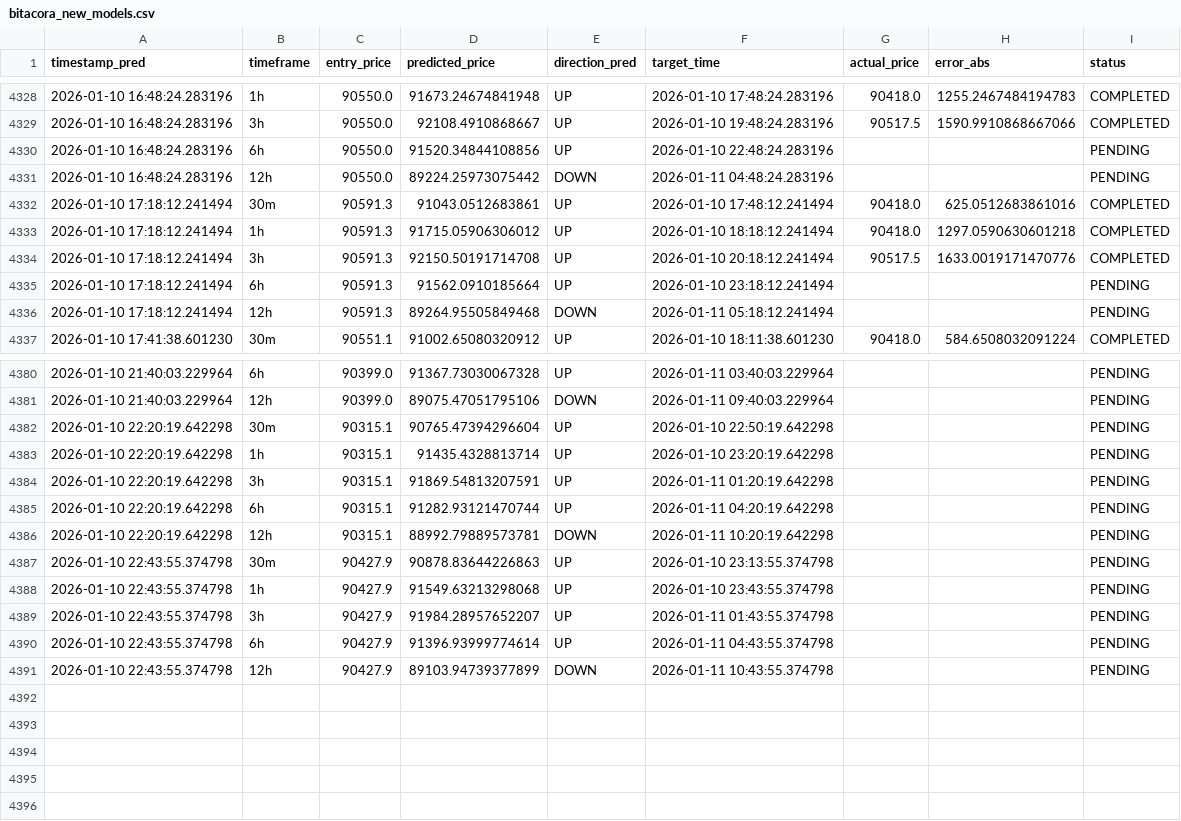
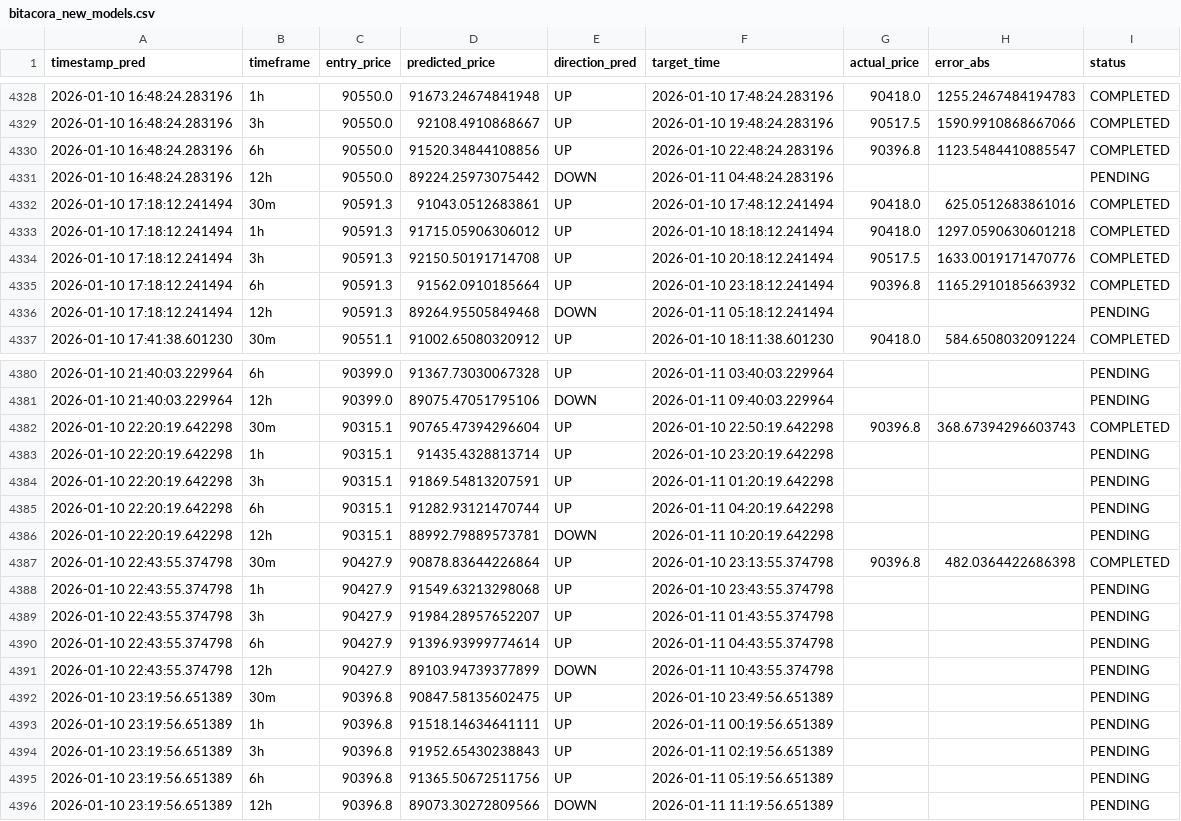
Before and after one commit to marchelo23/btc-live-test-private, a CSV file: bitacora_new_models.csv, drawn as a sheet; only a part is shown, gaps mark what is left out; the diff covers the shown part only.

```diff
--- a/bitacora_new_models.csv
+++ b/bitacora_new_models.csv
@@ -4329,3 +4329,3 @@ timestamp_pred,timeframe,entry_price,predicted_price,direction_pred,target_time,
 2026-01-10 16:48:24.283196,3h,90550.0,92108.4910868667,UP,2026-01-10 19:48:24.283196,90517.5,1590.9910868667066,COMPLETED
-2026-01-10 16:48:24.283196,6h,90550.0,91520.34844108856,UP,2026-01-10 22:48:24.283196,,,PENDING
+2026-01-10 16:48:24.283196,6h,90550.0,91520.34844108856,UP,2026-01-10 22:48:24.283196,90396.8,1123.5484410885547,COMPLETED
 2026-01-10 16:48:24.283196,12h,90550.0,89224.25973075442,DOWN,2026-01-11 04:48:24.283196,,,PENDING
@@ -4334,3 +4334,3 @@ timestamp_pred,timeframe,entry_price,predicted_price,direction_pred,target_time,
 2026-01-10 17:18:12.241494,3h,90591.3,92150.50191714708,UP,2026-01-10 20:18:12.241494,90517.5,1633.0019171470776,COMPLETED
-2026-01-10 17:18:12.241494,6h,90591.3,91562.0910185664,UP,2026-01-10 23:18:12.241494,,,PENDING
+2026-01-10 17:18:12.241494,6h,90591.3,91562.0910185664,UP,2026-01-10 23:18:12.241494,90396.8,1165.2910185663932,COMPLETED
 2026-01-10 17:18:12.241494,12h,90591.3,89264.95505849468,DOWN,2026-01-11 05:18:12.241494,,,PENDING
@@ -4381,3 +4381,3 @@ timestamp_pred,timeframe,entry_price,predicted_price,direction_pred,target_time,
 2026-01-10 21:40:03.229964,12h,90399.0,89075.47051795106,DOWN,2026-01-11 09:40:03.229964,,,PENDING
-2026-01-10 22:20:19.642298,30m,90315.1,90765.47394296604,UP,2026-01-10 22:50:19.642298,,,PENDING
+2026-01-10 22:20:19.642298,30m,90315.1,90765.47394296604,UP,2026-01-10 22:50:19.642298,90396.8,368.67394296603743,COMPLETED
 2026-01-10 22:20:19.642298,1h,90315.1,91435.4328813714,UP,2026-01-10 23:20:19.642298,,,PENDING
@@ -4386,3 +4386,3 @@ timestamp_pred,timeframe,entry_price,predicted_price,direction_pred,target_time,
 2026-01-10 22:20:19.642298,12h,90315.1,88992.79889573781,DOWN,2026-01-11 10:20:19.642298,,,PENDING
-2026-01-10 22:43:55.374798,30m,90427.9,90878.83644226863,UP,2026-01-10 23:13:55.374798,,,PENDING
+2026-01-10 22:43:55.374798,30m,90427.9,90878.83644226864,UP,2026-01-10 23:13:55.374798,90396.8,482.0364422686398,COMPLETED
 2026-01-10 22:43:55.374798,1h,90427.9,91549.63213298068,UP,2026-01-10 23:43:55.374798,,,PENDING
@@ -4391 +4391,6 @@ timestamp_pred,timeframe,entry_price,predicted_price,direction_pred,target_time,
 2026-01-10 22:43:55.374798,12h,90427.9,89103.94739377899,DOWN,2026-01-11 10:43:55.374798,,,PENDING
+2026-01-10 23:19:56.651389,30m,90396.8,90847.58135602475,UP,2026-01-10 23:49:56.651389,,,PENDING
+2026-01-10 23:19:56.651389,1h,90396.8,91518.14634641111,UP,2026-01-11 00:19:56.651389,,,PENDING
+2026-01-10 23:19:56.651389,3h,90396.8,91952.65430238843,UP,2026-01-11 02:19:56.651389,,,PENDING
+2026-01-10 23:19:56.651389,6h,90396.8,91365.50672511756,UP,2026-01-11 05:19:56.651389,,,PENDING
+2026-01-10 23:19:56.651389,12h,90396.8,89073.30272809566,DOWN,2026-01-11 11:19:56.651389,,,PENDING
```
Also changed, not shown: 7 edited cells elsewhere in this file.
